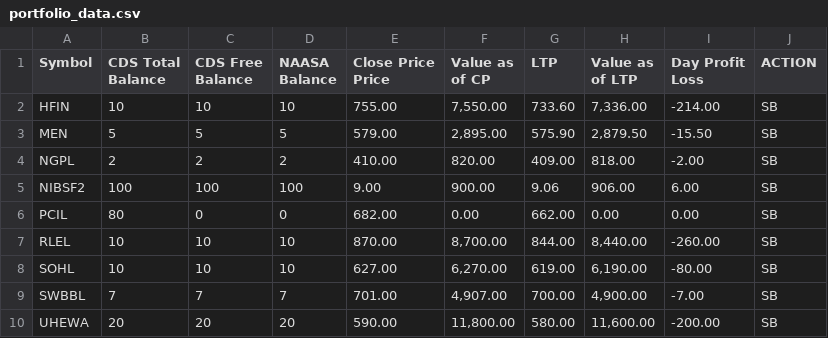
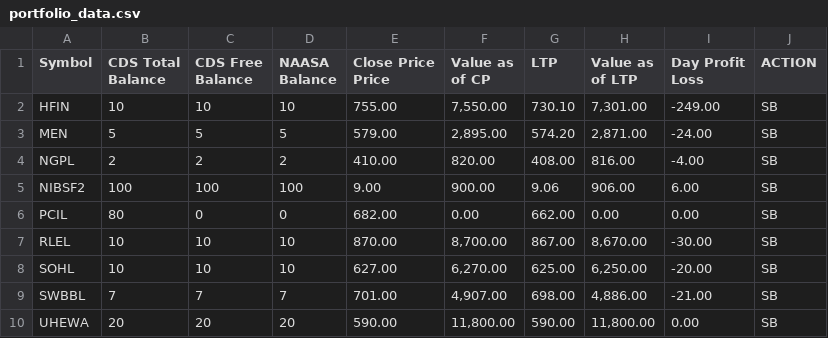
Before and after one commit to kapil-111/naasa_portfolio_tracker, a CSV file: portfolio_data.csv, drawn as a sheet.

```diff
--- a/portfolio_data.csv
+++ b/portfolio_data.csv
@@ -6,10 +6,10 @@ Price",Value as of CP,LTP,Value as of LTP,"Day Profit
 Loss",ACTION
-HFIN,10,10,10,755.00,"7,550.00",733.60,"7,336.00",-214.00,SB
-MEN,5,5,5,579.00,"2,895.00",575.90,"2,879.50",-15.50,SB
-NGPL,2,2,2,410.00,820.00,409.00,818.00,-2.00,SB
+HFIN,10,10,10,755.00,"7,550.00",730.10,"7,301.00",-249.00,SB
+MEN,5,5,5,579.00,"2,895.00",574.20,"2,871.00",-24.00,SB
+NGPL,2,2,2,410.00,820.00,408.00,816.00,-4.00,SB
 NIBSF2,100,100,100,9.00,900.00,9.06,906.00,6.00,SB
 PCIL,80,0,0,682.00,0.00,662.00,0.00,0.00,SB
-RLEL,10,10,10,870.00,"8,700.00",844.00,"8,440.00",-260.00,SB
-SOHL,10,10,10,627.00,"6,270.00",619.00,"6,190.00",-80.00,SB
-SWBBL,7,7,7,701.00,"4,907.00",700.00,"4,900.00",-7.00,SB
-UHEWA,20,20,20,590.00,"11,800.00",580.00,"11,600.00",-200.00,SB
+RLEL,10,10,10,870.00,"8,700.00",867.00,"8,670.00",-30.00,SB
+SOHL,10,10,10,627.00,"6,270.00",625.00,"6,250.00",-20.00,SB
+SWBBL,7,7,7,701.00,"4,907.00",698.00,"4,886.00",-21.00,SB
+UHEWA,20,20,20,590.00,"11,800.00",590.00,"11,800.00",0.00,SB
```
Also changed, not shown: 2 other files.
